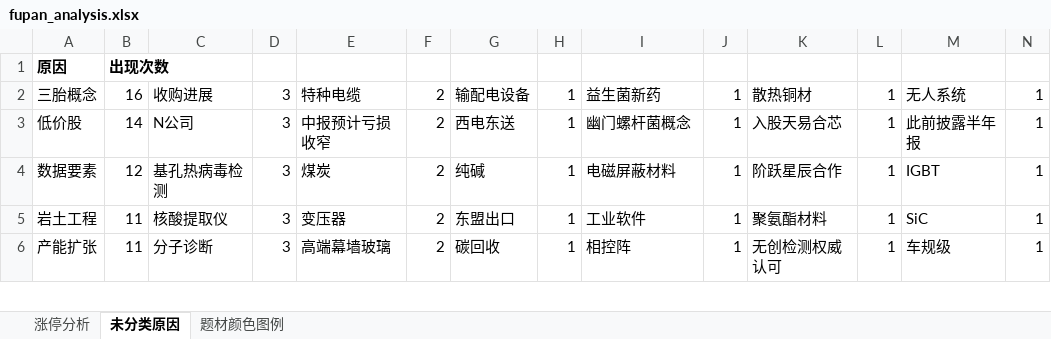
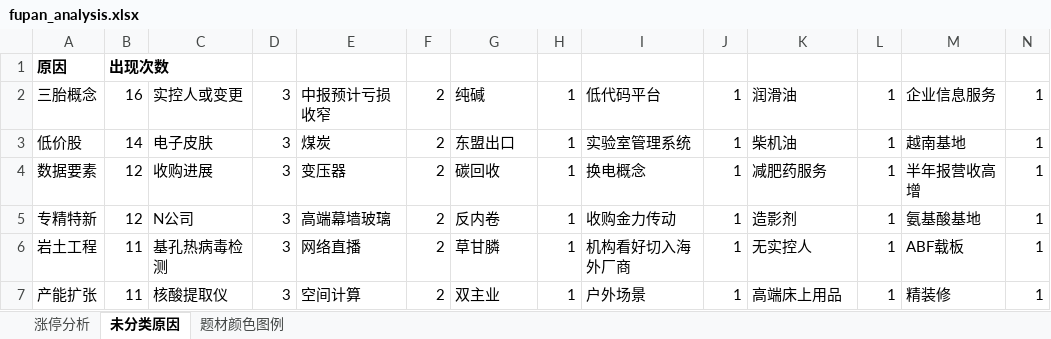
Before and after one commit to KealLiang/HardTrading, an Excel workbook: excel/fupan_analysis.xlsx, sheet 未分类原因, drawn as a sheet; only a part is shown; values as stored, in another font and other column widths than the file's, no borders; addresses are those after the commit; the diff covers the shown part only; the diff names each change by its address in the sheet, - before the commit and + after, or states it on an @@ line.

```diff
--- a/excel/fupan_analysis.xlsx (sheet 未分类原因)
+++ b/excel/fupan_analysis.xlsx (sheet 未分类原因)
-C2: 收购进展
+C2: 实控人或变更
-E2: 特种电缆
+E2: 中报预计亏损收窄
-G2: 输配电设备
+G2: 纯碱
-I2: 益生菌新药
+I2: 低代码平台
-K2: 散热铜材
+K2: 润滑油
-M2: 无人系统
+M2: 企业信息服务
-C3: N公司
+C3: 电子皮肤
-E3: 中报预计亏损收窄
+E3: 煤炭
-G3: 西电东送
+G3: 东盟出口
-I3: 幽门螺杆菌概念
+I3: 实验室管理系统
-K3: 入股天易合芯
+K3: 柴机油
-M3: 此前披露半年报
+M3: 越南基地
-C4: 基孔热病毒检测
+C4: 收购进展
-E4: 煤炭
+E4: 变压器
-G4: 纯碱
+G4: 碳回收
-I4: 电磁屏蔽材料
+I4: 换电概念
-K4: 阶跃星辰合作
+K4: 减肥药服务
-M4: IGBT
+M4: 半年报营收高增
+row 5: 专精特新 | 12 | N公司 | 3 | 高端幕墙玻璃 | 2 | 反内卷 | 1 | 收购金力传动 | 1 | 造影剂 | 1 | 氨基酸基地 | 1
-C6: 核酸提取仪
+C6: 基孔热病毒检测
-E6: 变压器
+E6: 网络直播
-G6: 东盟出口
+G6: 草甘膦
-I6: 工业软件
+I6: 机构看好切入海外厂商
-K6: 聚氨酯材料
+K6: 无实控人
-M6: SiC
+M6: ABF载板
-C7: 分子诊断
+C7: 核酸提取仪
-E7: 高端幕墙玻璃
+E7: 空间计算
-G7: 碳回收
+G7: 双主业
-I7: 相控阵
+I7: 户外场景
-K7: 无创检测权威认可
+K7: 高端床上用品
-M7: 车规级
+M7: 精装修
```
Also changed, not shown: 18 added rows, 12 removed rows and 982 edited cells elsewhere in this sheet, sheet 题材颜色图例, sheet 涨停分析, excel/fupan_stocks_non_main.xlsx, excel/ladder_analysis.xlsx, 3 other files.
